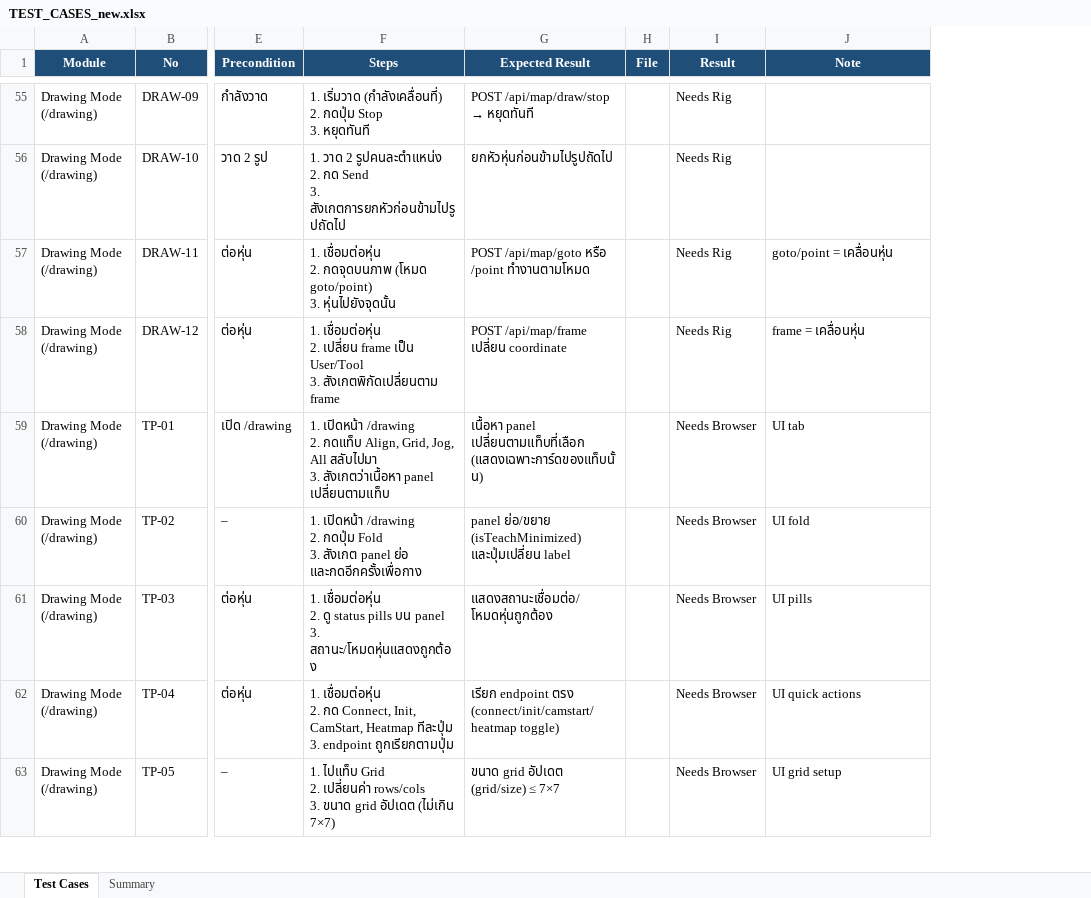
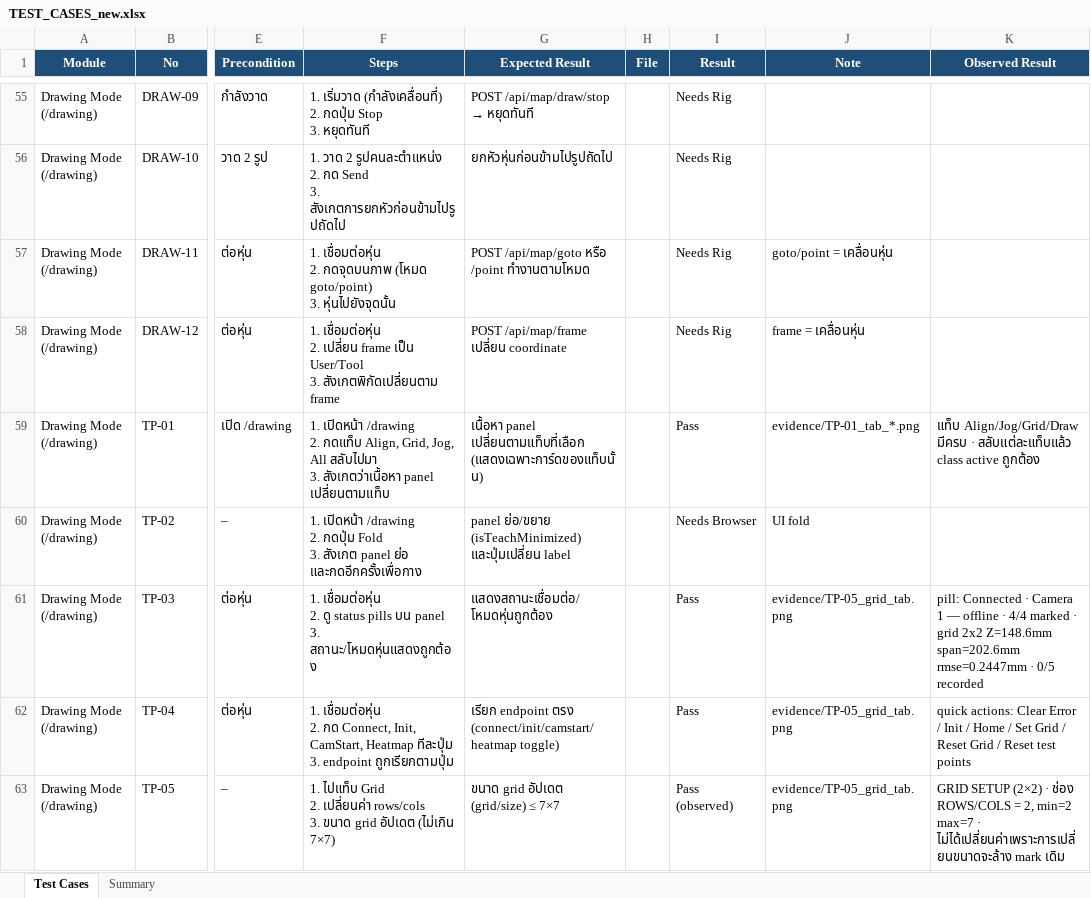
Before and after one commit to RobotGuiding101/web_robot, an Excel workbook: TEST_CASES_new.xlsx, sheet Test Cases, drawn as a sheet; only a part is shown, gaps mark what is left out; values as stored, in another font and other column widths than the file's, no borders; the diff covers the shown part only; the diff names each change by its address in the sheet, - before the commit and + after, or states it on an @@ line.

Commit message:
Record observed manual results and recompute the summary

```diff
--- a/TEST_CASES_new.xlsx (sheet Test Cases)
+++ b/TEST_CASES_new.xlsx (sheet Test Cases)
+column K (Observed Result), rows 59-63: แท็บ Align/Jog/Grid/Draw มีครบ · สลับแต่ละแท็บแล้ว class active ถูกต้อง |  | pill: Connected · Camera 1 — offline · 4/4 marked · grid 2x2 Z=148.6mm span=202.6mm rmse=0.2447mm · 0/5 recorded | quick actions: Clear Error / Init / Home / Set Grid / Reset Grid / Reset test points | GRID SETUP (2×2) · ช่อง ROWS/COLS = 2, min=2 max=7 · ไม่ได้เปลี่ยนค่าเพราะการเปลี่ยนขนาดจะล้าง mark เดิม
-I59 (Result): Needs Browser
+I59 (Result): Pass
-J59 (Note): UI tab
+J59 (Note): evidence/TP-01_tab_*.png
-I61:I62 (Result): Needs Browser
+I61:I62 (Result): Pass
-J61 (Note): UI pills
+J61 (Note): evidence/TP-05_grid_tab.png
-J62 (Note): UI quick actions
+J62 (Note): evidence/TP-05_grid_tab.png
-I63 (Result): Needs Browser
+I63 (Result): Pass (observed)
-J63 (Note): UI grid setup
+J63 (Note): evidence/TP-05_grid_tab.png
```
Also changed, not shown: 32 edited cells elsewhere in this sheet, sheet Summary.
